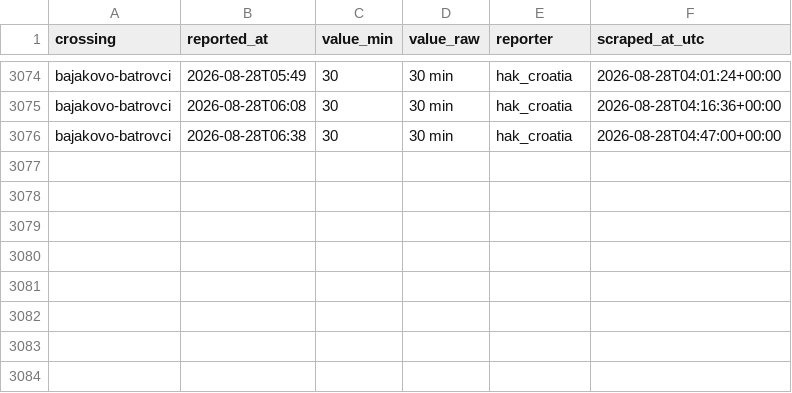
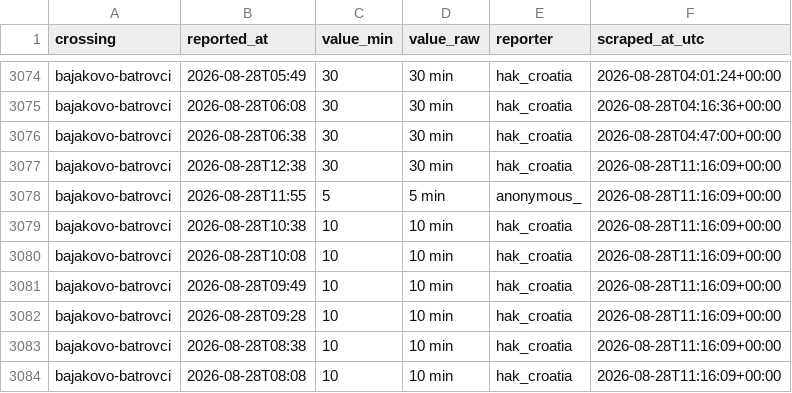
Before and after one commit to brankojosipovic/border-wait, a CSV file: data/bajakovo-batrovci.csv, drawn as a sheet; only a part is shown, gaps mark what is left out.

```diff
--- a/data/bajakovo-batrovci.csv
+++ b/data/bajakovo-batrovci.csv
@@ -3076 +3076,9 @@ bajakovo-batrovci,2026-08-28T06:08,30,30 min,hak_croatia,2026-08-28T04:16:36+00:
 bajakovo-batrovci,2026-08-28T06:38,30,30 min,hak_croatia,2026-08-28T04:47:00+00:00
+bajakovo-batrovci,2026-08-28T12:38,30,30 min,hak_croatia,2026-08-28T11:16:09+00:00
+bajakovo-batrovci,2026-08-28T11:55,5,5 min,anonymous_,2026-08-28T11:16:09+00:00
+bajakovo-batrovci,2026-08-28T10:38,10,10 min,hak_croatia,2026-08-28T11:16:09+00:00
+bajakovo-batrovci,2026-08-28T10:08,10,10 min,hak_croatia,2026-08-28T11:16:09+00:00
+bajakovo-batrovci,2026-08-28T09:49,10,10 min,hak_croatia,2026-08-28T11:16:09+00:00
+bajakovo-batrovci,2026-08-28T09:28,10,10 min,hak_croatia,2026-08-28T11:16:09+00:00
+bajakovo-batrovci,2026-08-28T08:38,10,10 min,hak_croatia,2026-08-28T11:16:09+00:00
+bajakovo-batrovci,2026-08-28T08:08,10,10 min,hak_croatia,2026-08-28T11:16:09+00:00
```
Also changed, not shown: data/batrovci-bajakovo.csv, data/bogorodica-evzoni.csv, 6 other files.
